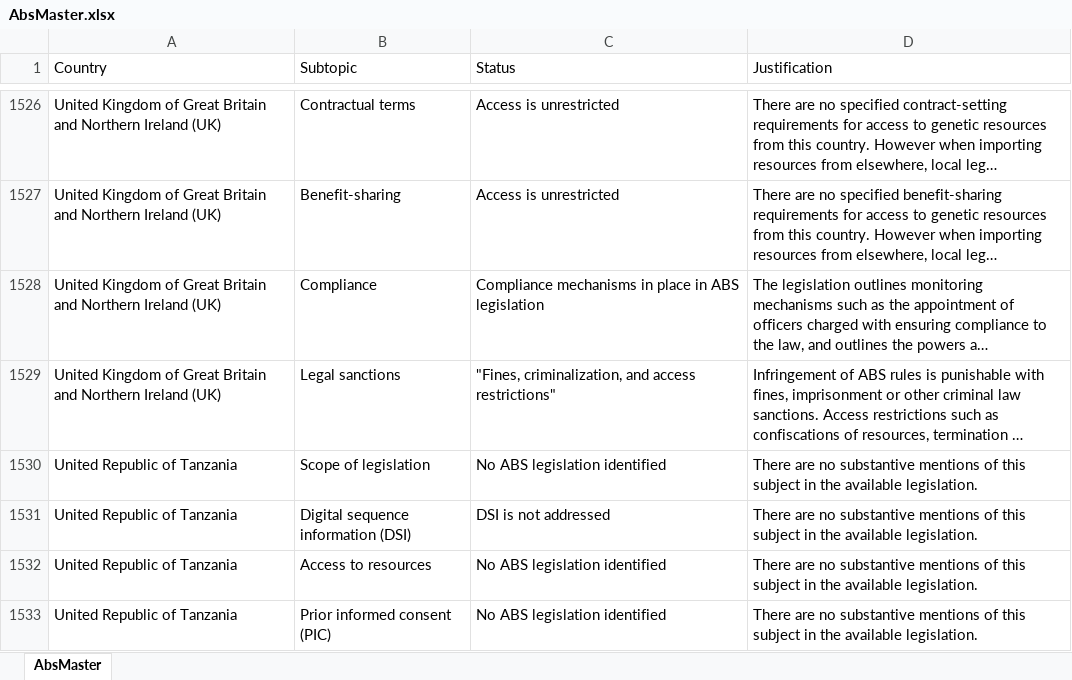
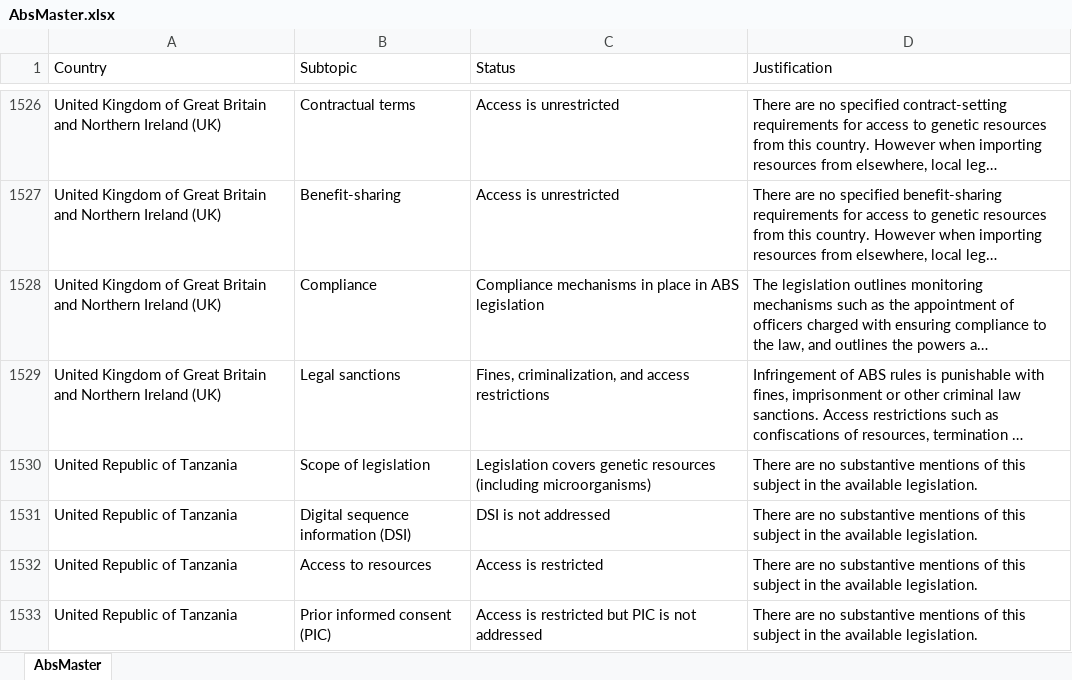
Before and after one commit to cghss/ABS, an Excel workbook: AbsMaster.xlsx, sheet AbsMaster, drawn as a sheet; only a part is shown, gaps mark what is left out; long unchanged cells end in …; values as stored, in another font and other column widths than the file's, no borders; the diff covers the shown part only; the diff names each change by its address in the sheet, - before the commit and + after, or states it on an @@ line.

```diff
--- a/AbsMaster.xlsx (sheet AbsMaster)
+++ b/AbsMaster.xlsx (sheet AbsMaster)
-C1529 (Status): "Fines, criminalization, and access restrictions"
+C1529 (Status): Fines, criminalization, and access restrictions
-C1530 (Status): No ABS legislation identified
+C1530 (Status): Legislation covers genetic resources (including microorganisms)
-C1532 (Status): No ABS legislation identified
+C1532 (Status): Access is restricted
-C1533 (Status): No ABS legislation identified
+C1533 (Status): Access is restricted but PIC is not addressed
```
Also changed, not shown: 55 edited cells elsewhere in this sheet, 8 other files.
